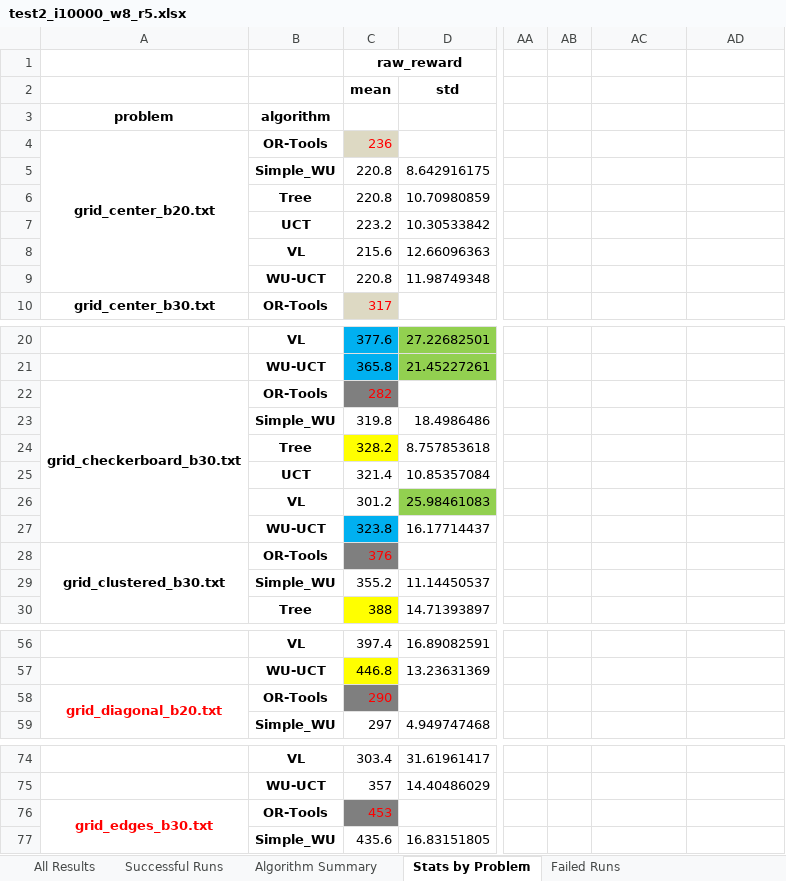
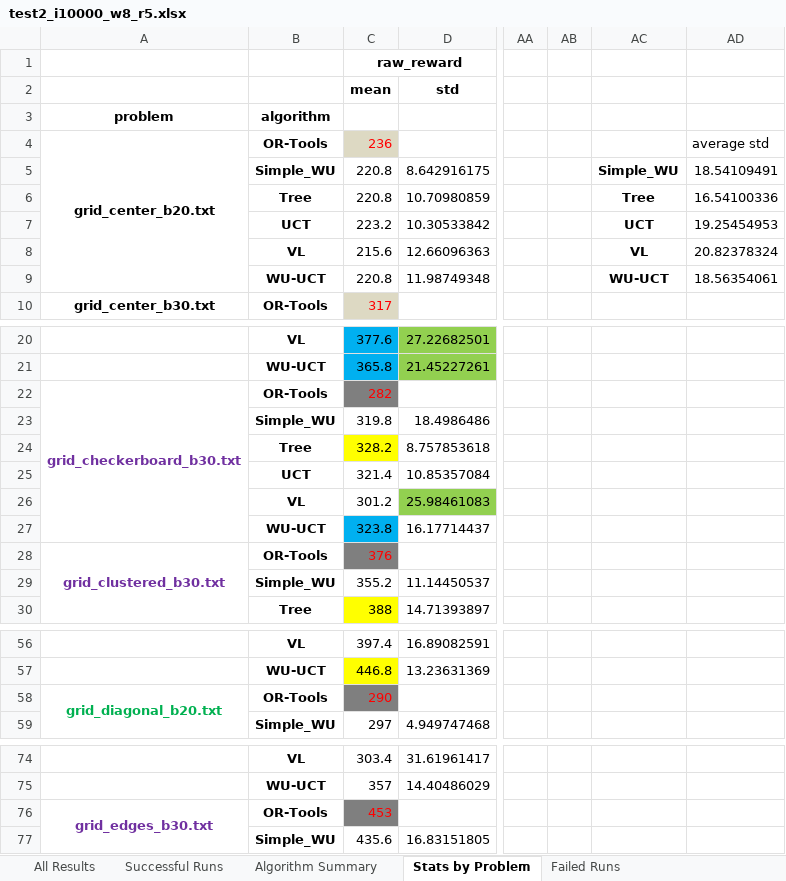
Before and after one commit to Roo-Tekapo/Parallel-Monte-Carlo-Tree-Search-For-The-Orienteering-Problem, an Excel workbook: results_gen/outputs/test2_i10000_w8_r5.xlsx, sheet Stats by Problem, drawn as a sheet; only a part is shown, gaps mark what is left out; values as stored, in another font and other column widths than the file's, no borders; the diff names each change by its address in the sheet, - before the commit and + after, or states it on an @@ line.

```diff
--- a/results_gen/outputs/test2_i10000_w8_r5.xlsx (sheet Stats by Problem)
+++ b/results_gen/outputs/test2_i10000_w8_r5.xlsx (sheet Stats by Problem)
-AD4: (empty)
+AD4: average std
-AC5: (empty)
+AC5: Simple_WU
-AD5: (empty)
+AD5: 18.54109491
-AC6: (empty)
+AC6: Tree
-AD6: (empty)
+AD6: 16.54100336
-AC7: (empty)
+AC7: UCT
-AD7: (empty)
+AD7: 19.25454953
-AC8: (empty)
+AC8: VL
-AD8: (empty)
+AD8: 20.82378324
-AC9: (empty)
+AC9: WU-UCT
-AD9: (empty)
+AD9: 18.56354061
-A22 text colour: black
+A22 text colour: #7030A0
-A28 text colour: black
+A28 text colour: #7030A0
-A58 text colour: #FF0000
+A58 text colour: #00B050
-A76 text colour: #FF0000
+A76 text colour: #7030A0
```
Also changed, not shown: results_gen/outputs/test1_i10000_w4_r5.xlsx, 7 other files.
